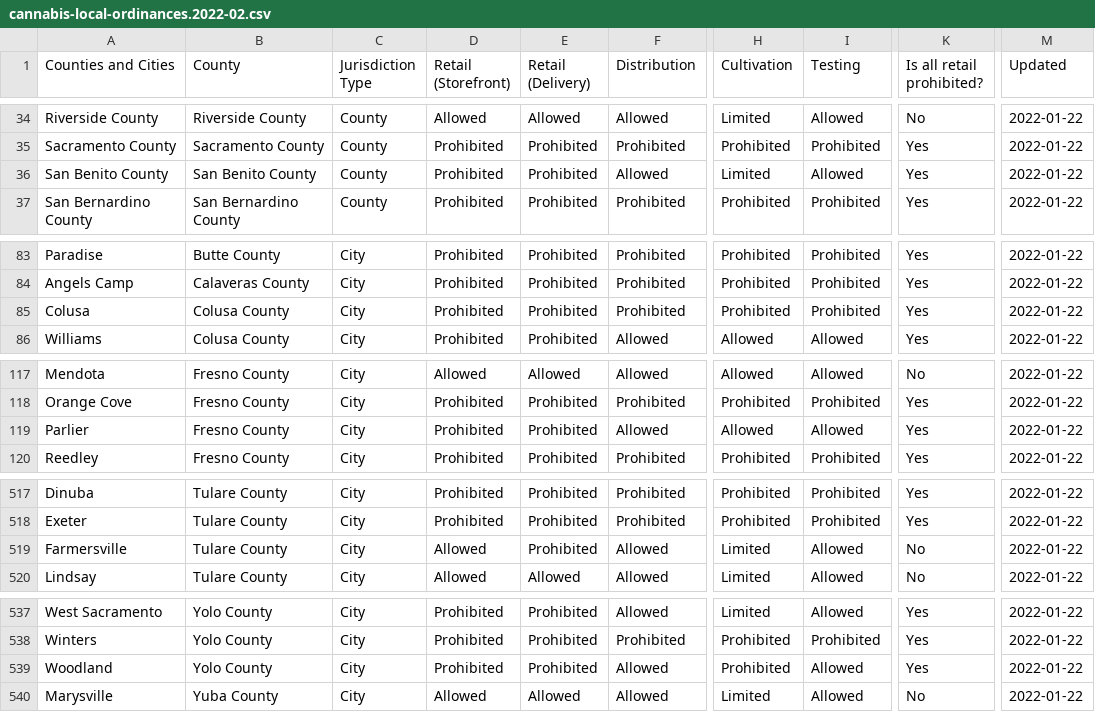
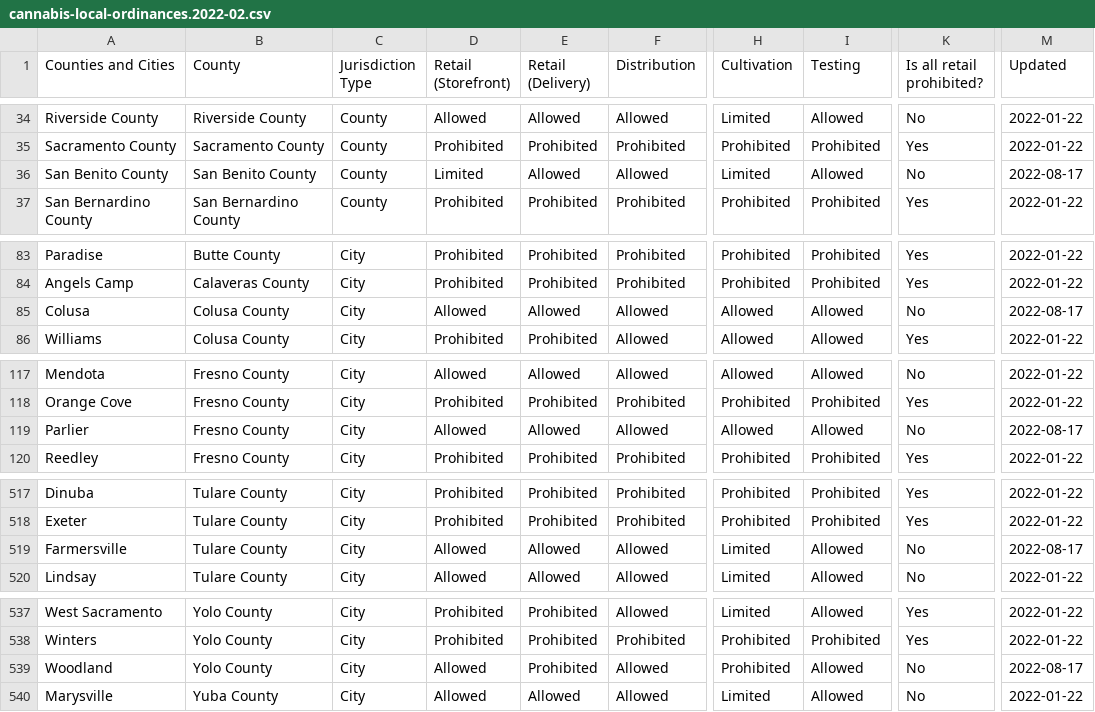
Before and after one commit to cagov/cannabis.ca.gov, a CSV file: src/js/charts/cannabis-local-ordinances/static/assets/data/cannabis-local-ordinances.2022-02.csv, drawn as a sheet; only a part is shown, gaps mark what is left out; the diff names each change by its address in the sheet, - before the commit and + after, or states it on an @@ line.

Commit message:
Update data viz data

```diff
--- a/src/js/charts/cannabis-local-ordinances/static/assets/data/cannabis-local-ordinances.2022-02.csv
+++ b/src/js/charts/cannabis-local-ordinances/static/assets/data/cannabis-local-ordinances.2022-02.csv
-D36 (Retail (Storefront)): Prohibited
+D36 (Retail (Storefront)): Limited
-E36 (Retail (Delivery)): Prohibited
+E36 (Retail (Delivery)): Allowed
-K36 (Is all retail prohibited?): Yes
+K36 (Is all retail prohibited?): No
-M36 (Updated): 2022-01-22
+M36 (Updated): 2022-08-17
-D85 (Retail (Storefront)): Prohibited
+D85 (Retail (Storefront)): Allowed
-E85 (Retail (Delivery)): Prohibited
+E85 (Retail (Delivery)): Allowed
-F85 (Distribution): Prohibited
+F85 (Distribution): Allowed
-H85 (Cultivation): Prohibited
+H85 (Cultivation): Allowed
-I85 (Testing): Prohibited
+I85 (Testing): Allowed
-K85 (Is all retail prohibited?): Yes
+K85 (Is all retail prohibited?): No
-M85 (Updated): 2022-01-22
+M85 (Updated): 2022-08-17
-D119 (Retail (Storefront)): Prohibited
+D119 (Retail (Storefront)): Allowed
-E119 (Retail (Delivery)): Prohibited
+E119 (Retail (Delivery)): Allowed
-K119 (Is all retail prohibited?): Yes
+K119 (Is all retail prohibited?): No
-M119 (Updated): 2022-01-22
+M119 (Updated): 2022-08-17
-E519 (Retail (Delivery)): Prohibited
+E519 (Retail (Delivery)): Allowed
-M519 (Updated): 2022-01-22
+M519 (Updated): 2022-08-17
-D539 (Retail (Storefront)): Prohibited
+D539 (Retail (Storefront)): Allowed
-K539 (Is all retail prohibited?): Yes
+K539 (Is all retail prohibited?): No
-M539 (Updated): 2022-01-22
+M539 (Updated): 2022-08-17
```
Also changed, not shown: 4 other files.
